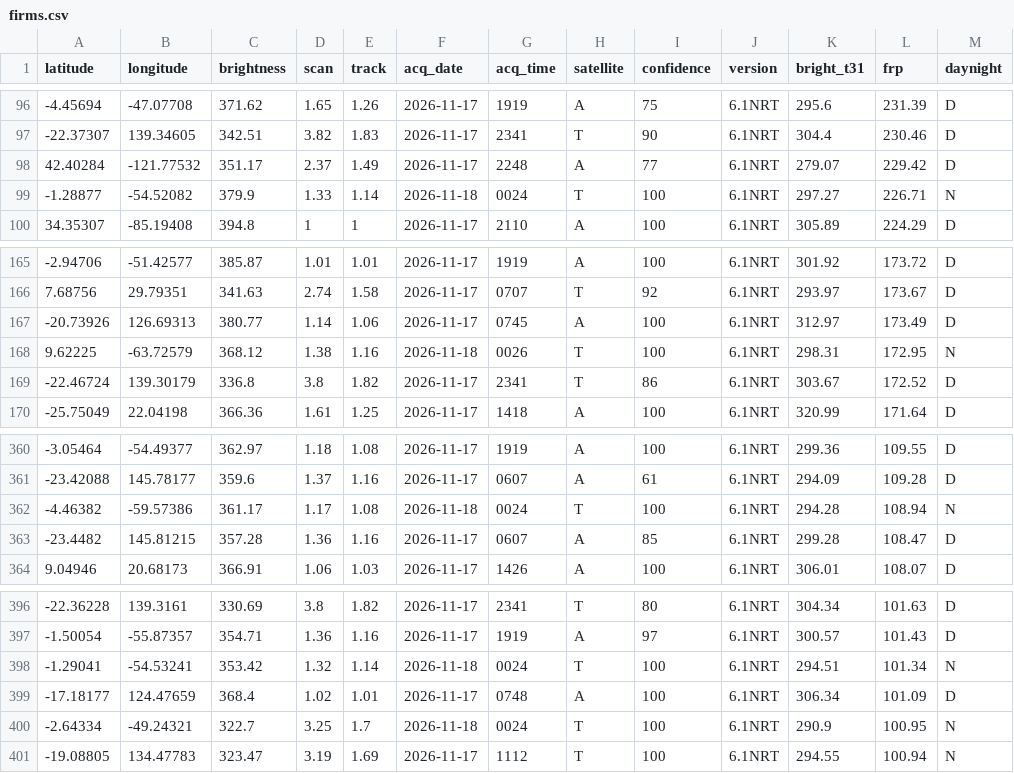
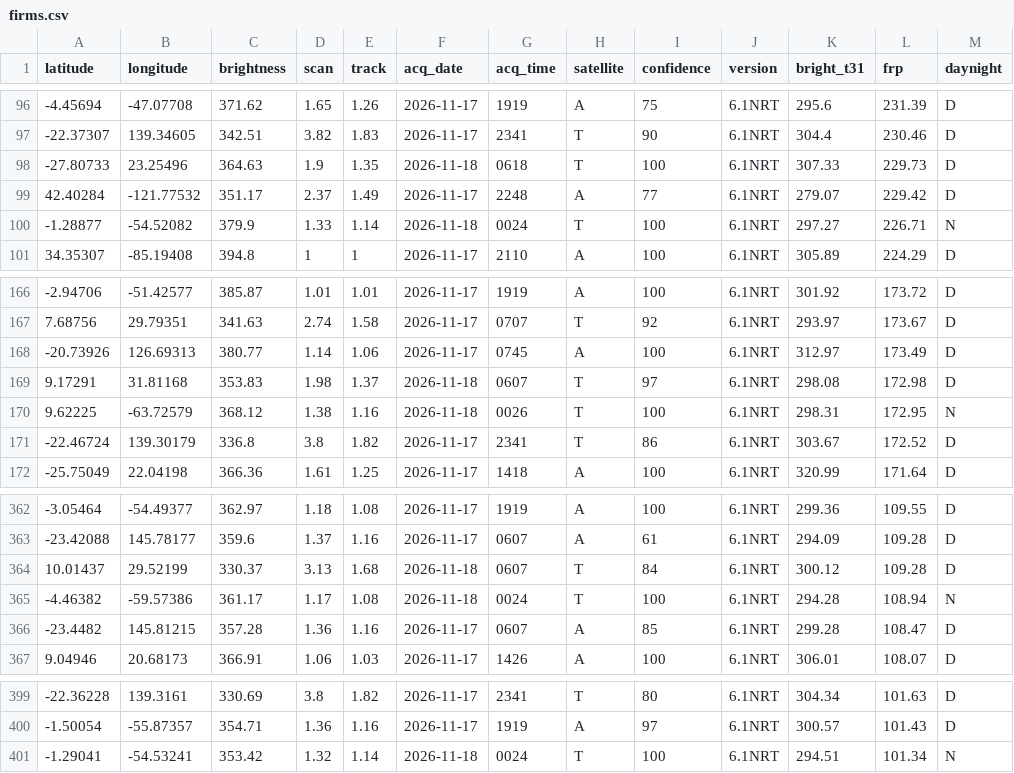
Before and after one commit to dswinder-repo/vigil, a CSV file: public/data/raw/firms.csv, drawn as a sheet; only a part is shown, gaps mark what is left out; removed rows and columns are numbered as before the commit, all else as after; the diff names each change by its address in the sheet, - before the commit and + after, or states it on an @@ line.

```diff
--- a/public/data/raw/firms.csv
+++ b/public/data/raw/firms.csv
+row 98: -27.80733 | 23.25496 | 364.63 | 1.9 | 1.35 | 2026-11-18 | 0618 | T | 100 | 6.1NRT | 307.33 | 229.73 | D
+row 169: 9.17291 | 31.81168 | 353.83 | 1.98 | 1.37 | 2026-11-18 | 0607 | T | 97 | 6.1NRT | 298.08 | 172.98 | D
+row 364: 10.01437 | 29.52199 | 330.37 | 3.13 | 1.68 | 2026-11-18 | 0607 | T | 84 | 6.1NRT | 300.12 | 109.28 | D
-row 399: -17.18177 | 124.47659 | 368.4 | 1.02 | 1.01 | 2026-11-17 | 0748 | A | 100 | 6.1NRT | 306.34 | 101.09 | D
-row 400: -2.64334 | -49.24321 | 322.7 | 3.25 | 1.7 | 2026-11-18 | 0024 | T | 100 | 6.1NRT | 290.9 | 100.95 | N
-row 401: -19.08805 | 134.47783 | 323.47 | 3.19 | 1.69 | 2026-11-17 | 1112 | T | 100 | 6.1NRT | 294.55 | 100.94 | N
```
Also changed, not shown: 13 other files.
